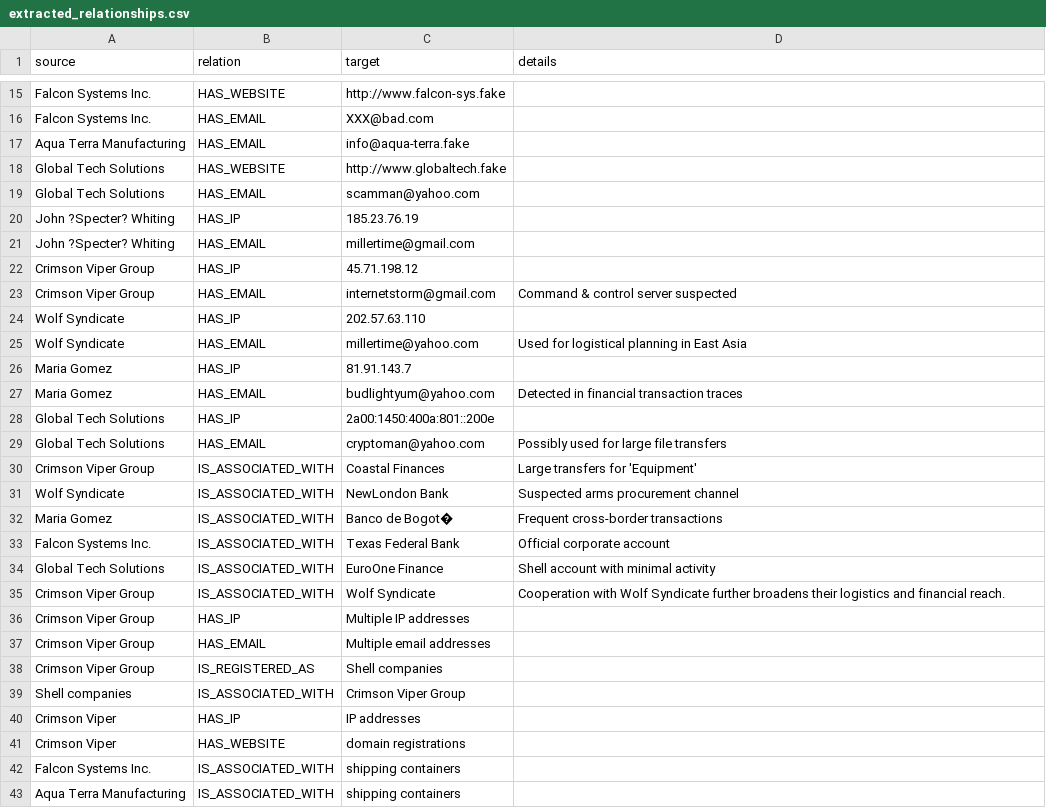
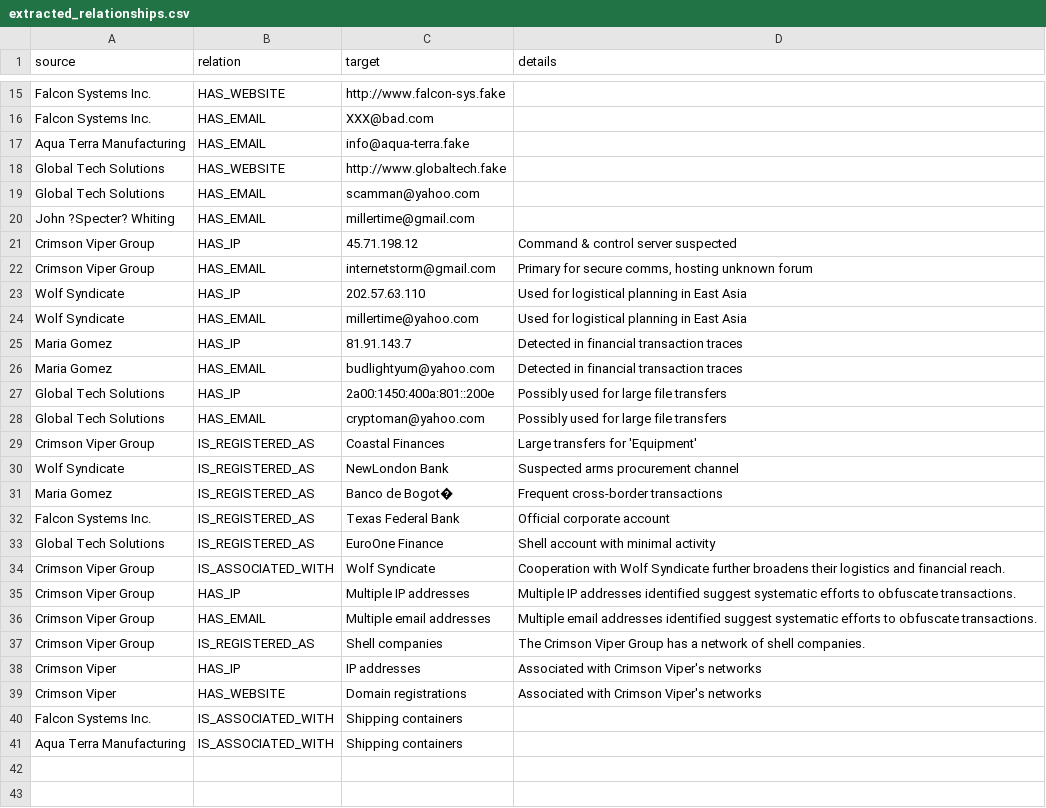
Before and after one commit to bdowns20/Extraction, a CSV file: extracted_relationships.csv, drawn as a sheet; only a part is shown, gaps mark what is left out; the diff covers the shown part only.

```diff
--- a/extracted_relationships.csv
+++ b/extracted_relationships.csv
@@ -19,25 +19,23 @@ Global Tech Solutions,HAS_WEBSITE,http://www.globaltech.fake,
 Global Tech Solutions,HAS_EMAIL,scamman@yahoo.com,
-John ?Specter? Whiting,HAS_IP,185.23.76.19,
 John ?Specter? Whiting,HAS_EMAIL,millertime@gmail.com,
-Crimson Viper Group,HAS_IP,45.71.198.12,
-Crimson Viper Group,HAS_EMAIL,internetstorm@gmail.com,Command & control server suspected
-Wolf Syndicate,HAS_IP,202.57.63.110,
+Crimson Viper Group,HAS_IP,45.71.198.12,Command & control server suspected
+Crimson Viper Group,HAS_EMAIL,internetstorm@gmail.com,"Primary for secure comms, hosting unknown forum"
+Wolf Syndicate,HAS_IP,202.57.63.110,Used for logistical planning in East Asia
 Wolf Syndicate,HAS_EMAIL,millertime@yahoo.com,Used for logistical planning in East Asia
-Maria Gomez,HAS_IP,81.91.143.7,
+Maria Gomez,HAS_IP,81.91.143.7,Detected in financial transaction traces
 Maria Gomez,HAS_EMAIL,budlightyum@yahoo.com,Detected in financial transaction traces
-Global Tech Solutions,HAS_IP,2a00:1450:400a:801::200e,
+Global Tech Solutions,HAS_IP,2a00:1450:400a:801::200e,Possibly used for large file transfers
 Global Tech Solutions,HAS_EMAIL,cryptoman@yahoo.com,Possibly used for large file transfers
-Crimson Viper Group,IS_ASSOCIATED_WITH,Coastal Finances,Large transfers for 'Equipment'
-Wolf Syndicate,IS_ASSOCIATED_WITH,NewLondon Bank,Suspected arms procurement channel
-Maria Gomez,IS_ASSOCIATED_WITH,Banco de Bogot�,Frequent cross-border transactions
-Falcon Systems Inc.,IS_ASSOCIATED_WITH,Texas Federal Bank,Official corporate account
-Global Tech Solutions,IS_ASSOCIATED_WITH,EuroOne Finance,Shell account with minimal activity
+Crimson Viper Group,IS_REGISTERED_AS,Coastal Finances,Large transfers for 'Equipment'
+Wolf Syndicate,IS_REGISTERED_AS,NewLondon Bank,Suspected arms procurement channel
+Maria Gomez,IS_REGISTERED_AS,Banco de Bogot�,Frequent cross-border transactions
+Falcon Systems Inc.,IS_REGISTERED_AS,Texas Federal Bank,Official corporate account
+Global Tech Solutions,IS_REGISTERED_AS,EuroOne Finance,Shell account with minimal activity
 Crimson Viper Group,IS_ASSOCIATED_WITH,Wolf Syndicate,Cooperation with Wolf Syndicate further broadens their logistics and financial reach.
-Crimson Viper Group,HAS_IP,Multiple IP addresses,
-Crimson Viper Group,HAS_EMAIL,Multiple email addresses,
-Crimson Viper Group,IS_REGISTERED_AS,Shell companies,
-Shell companies,IS_ASSOCIATED_WITH,Crimson Viper Group,
-Crimson Viper,HAS_IP,IP addresses,
-Crimson Viper,HAS_WEBSITE,domain registrations,
-Falcon Systems Inc.,IS_ASSOCIATED_WITH,shipping containers,
-Aqua Terra Manufacturing,IS_ASSOCIATED_WITH,shipping containers,
+Crimson Viper Group,HAS_IP,Multiple IP addresses,Multiple IP addresses identified suggest systematic efforts to obfuscate transactions.
+Crimson Viper Group,HAS_EMAIL,Multiple email addresses,Multiple email addresses identified suggest systematic efforts to obfuscate transactions.
+Crimson Viper Group,IS_REGISTERED_AS,Shell companies,The Crimson Viper Group has a network of shell companies.
+Crimson Viper,HAS_IP,IP addresses,Associated with Crimson Viper's networks
+Crimson Viper,HAS_WEBSITE,Domain registrations,Associated with Crimson Viper's networks
+Falcon Systems Inc.,IS_ASSOCIATED_WITH,Shipping containers,
+Aqua Terra Manufacturing,IS_ASSOCIATED_WITH,Shipping containers,
```
Also changed, not shown: 1 added row, 1 removed row and 9 edited cells elsewhere in this file, extracted_entities.csv, 1 other file.
